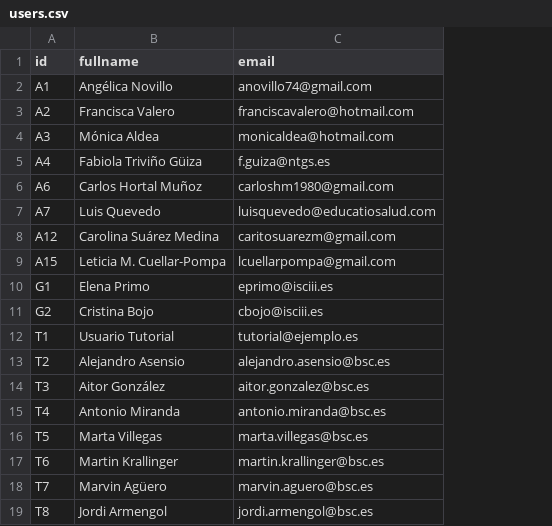
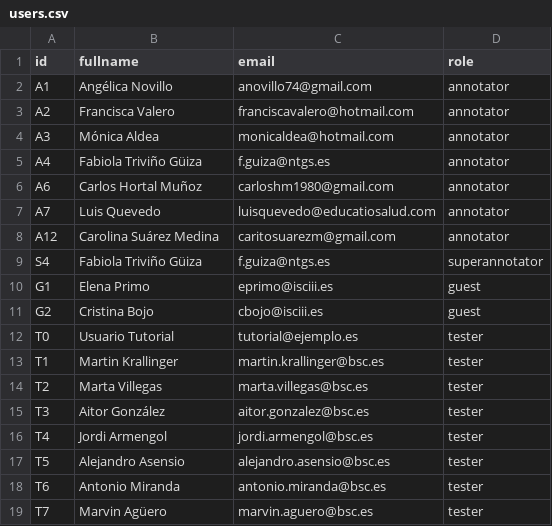
Before and after one commit to TeMU-BSC/indexer, a CSV file: frontend/src/assets/sourcedata/users.csv, drawn as a sheet; removed rows and columns are numbered as before the commit, all else as after; the diff names each change by its address in the sheet, - before the commit and + after, or states it on an @@ line.

```diff
--- a/frontend/src/assets/sourcedata/users.csv
+++ b/frontend/src/assets/sourcedata/users.csv
+column D (role), rows 2-8: all annotator; rows 10-11: guest | guest; rows 13-19: all tester
-row 9: A15 | Leticia M. Cuellar-Pompa | lcuellarpompa@gmail.com
+row 9: S4 | Fabiola Triviño Güiza | f.guiza@ntgs.es | superannotator
+row 12: T0 | Usuario Tutorial | tutorial@ejemplo.es | tester
-B13 (fullname): Usuario Tutorial
+B13 (fullname): Martin Krallinger
-C13 (email): tutorial@ejemplo.es
+C13 (email): martin.krallinger@bsc.es
-B14 (fullname): Alejandro Asensio
+B14 (fullname): Marta Villegas
-C14 (email): alejandro.asensio@bsc.es
+C14 (email): marta.villegas@bsc.es
-B16 (fullname): Antonio Miranda
+B16 (fullname): Jordi Armengol
-C16 (email): antonio.miranda@bsc.es
+C16 (email): jordi.armengol@bsc.es
-B17 (fullname): Marta Villegas
+B17 (fullname): Alejandro Asensio
-C17 (email): marta.villegas@bsc.es
+C17 (email): alejandro.asensio@bsc.es
-B18 (fullname): Martin Krallinger
+B18 (fullname): Antonio Miranda
-C18 (email): martin.krallinger@bsc.es
+C18 (email): antonio.miranda@bsc.es
-row 19: T8 | Jordi Armengol | jordi.armengol@bsc.es
```
Also changed, not shown: 10 other files.
